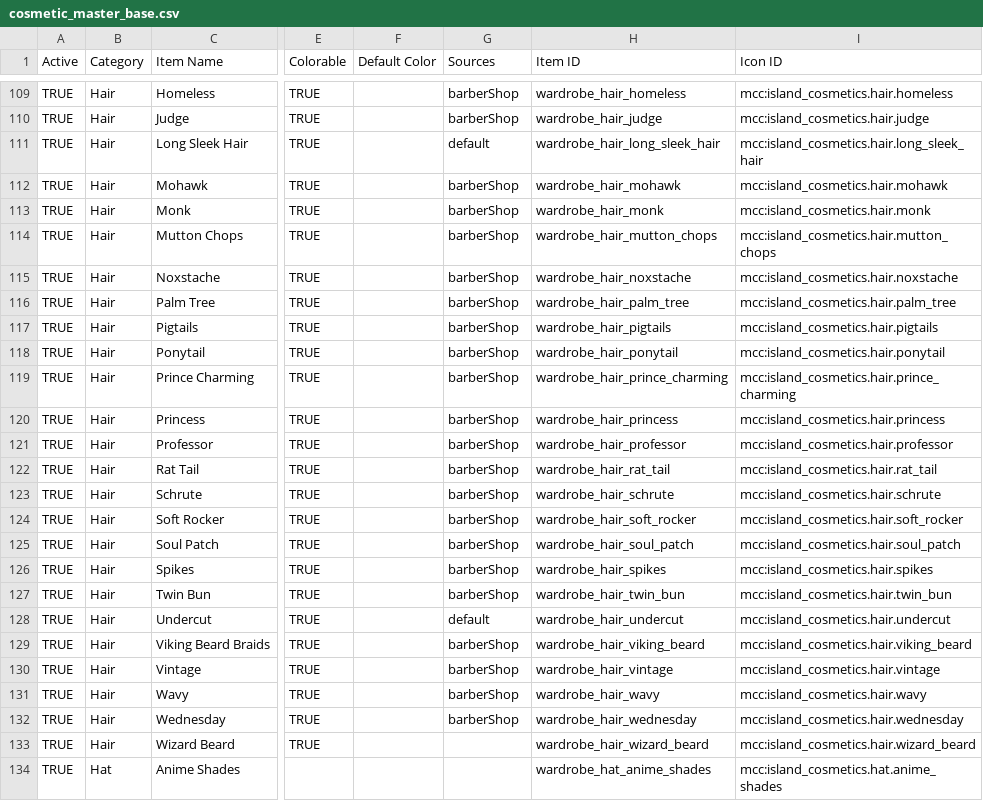
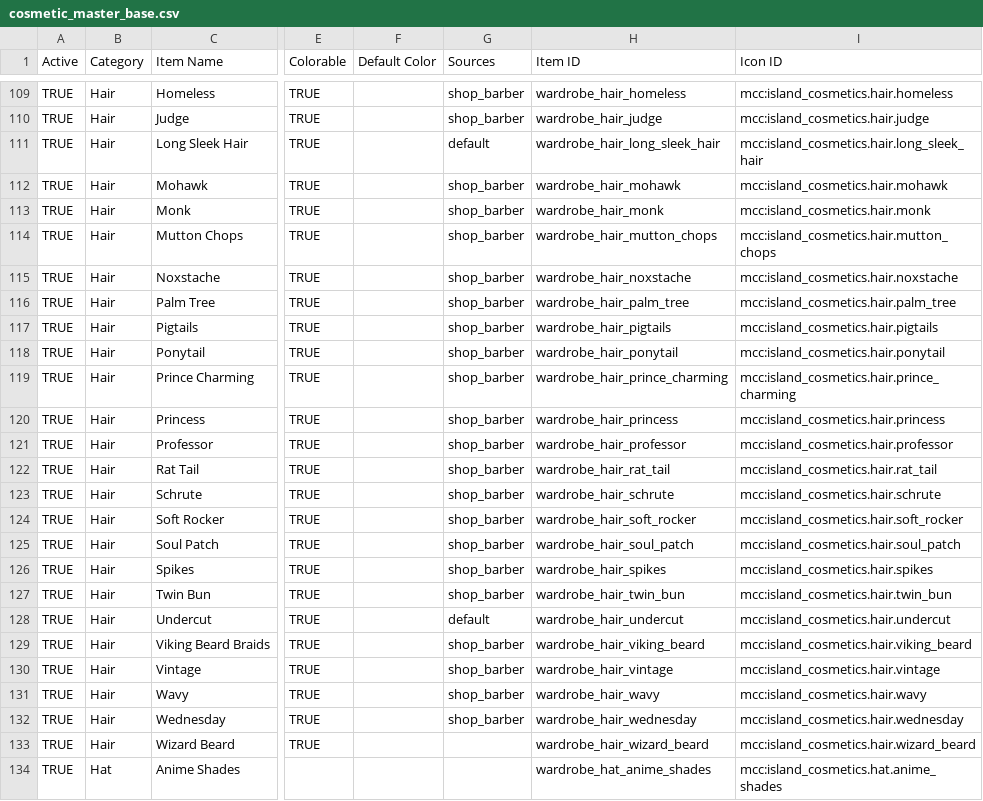
Before and after one commit to ThorNoxcrew/configuration, a CSV file: island/items/cosmetic_master_base.csv, drawn as a sheet; only a part is shown, gaps mark what is left out; the diff covers the shown part only; the diff names each change by its address in the sheet, - before the commit and + after, or states it on an @@ line.

```diff
--- a/island/items/cosmetic_master_base.csv
+++ b/island/items/cosmetic_master_base.csv
-G109:G110 (Sources): barberShop
+G109:G110 (Sources): shop_barber
-G112:G127 (Sources): barberShop
+G112:G127 (Sources): shop_barber
-G129:G132 (Sources): barberShop
+G129:G132 (Sources): shop_barber
```
Also changed, not shown: 24 edited cells elsewhere in this file, 1 other file.
